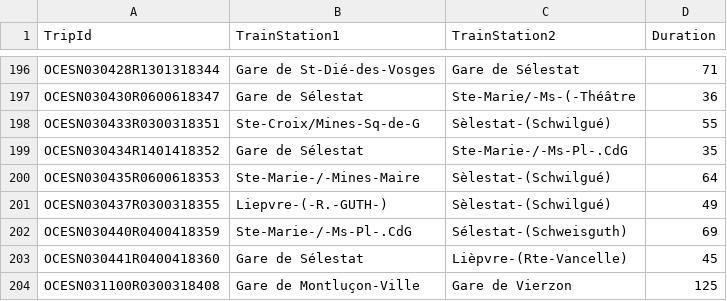
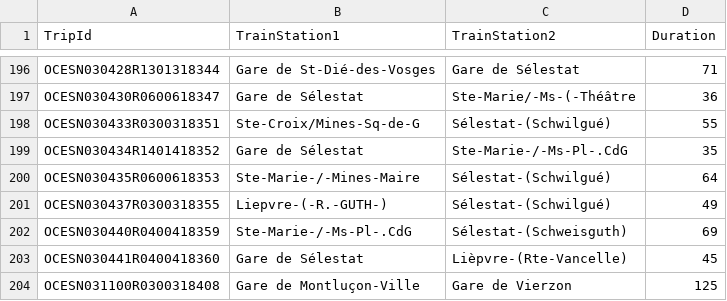
Before and after one commit to HaberkornJonas/Travel-Order-Resolver_Notebooks_T-AIA-901, a CSV file: data/timetables_edited.csv, drawn as a sheet; only a part is shown, gaps mark what is left out.

Commit message:
Improving script, corecting data in dataset and adding example screenshots.

```diff
--- a/data/timetables_edited.csv
+++ b/data/timetables_edited.csv
@@ -197,6 +197,6 @@ OCESN030428R1301318344,Gare de St-Dié-des-Vosges,Gare de Sélestat,71
 OCESN030430R0600618347,Gare de Sélestat,Ste-Marie/-Ms-(-Théâtre,36
-OCESN030433R0300318351,Ste-Croix/Mines-Sq-de-G,Sèlestat-(Schwilgué),55
+OCESN030433R0300318351,Ste-Croix/Mines-Sq-de-G,Sélestat-(Schwilgué),55
 OCESN030434R1401418352,Gare de Sélestat,Ste-Marie-/-Ms-Pl-.CdG,35
-OCESN030435R0600618353,Ste-Marie-/-Mines-Maire,Sèlestat-(Schwilgué),64
-OCESN030437R0300318355,Liepvre-(-R.-GUTH-),Sèlestat-(Schwilgué),49
+OCESN030435R0600618353,Ste-Marie-/-Mines-Maire,Sélestat-(Schwilgué),64
+OCESN030437R0300318355,Liepvre-(-R.-GUTH-),Sélestat-(Schwilgué),49
 OCESN030440R0400418359,Ste-Marie-/-Ms-Pl-.CdG,Sélestat-(Schweisguth),69
```
Also changed, not shown: 13 other files.
